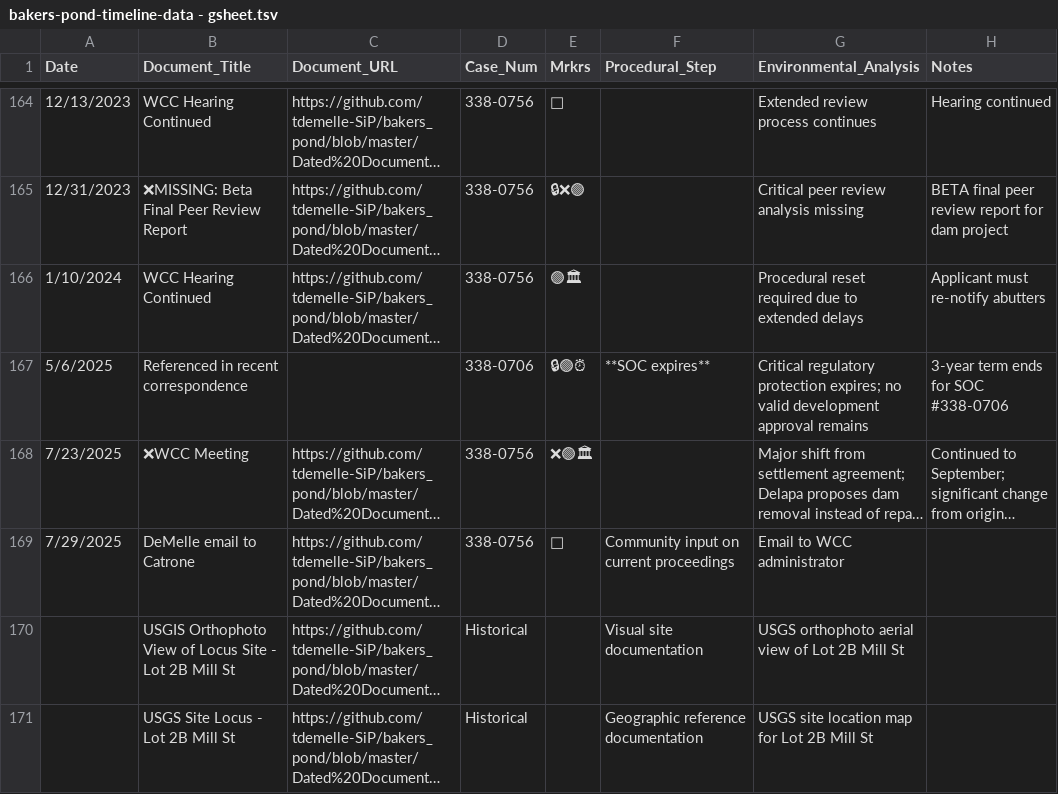
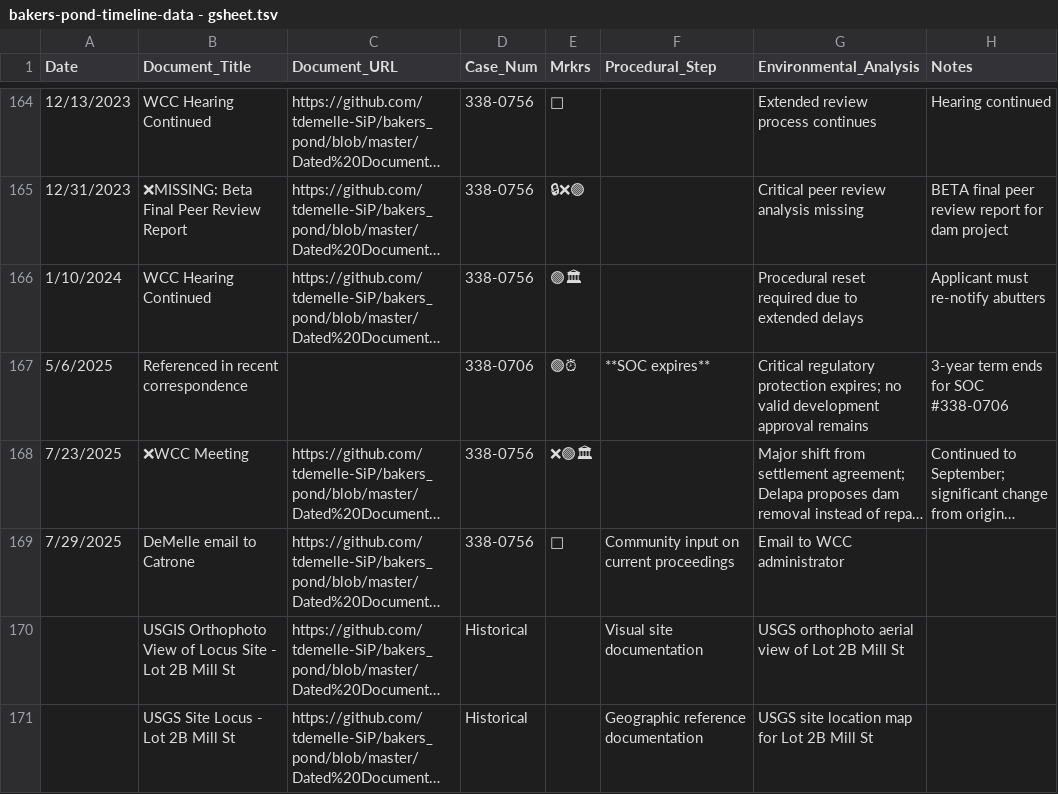
Before and after one commit to tdemelle-SiP/bakers_pond, a TSV file: Resources/inbox/bakers-pond-timeline-data - gsheet.tsv, drawn as a sheet; only a part is shown, gaps mark what is left out; long unchanged cells end in …; the diff names each change by its address in the sheet, - before the commit and + after, or states it on an @@ line.

```diff
--- a/Resources/inbox/bakers-pond-timeline-data - gsheet.tsv
+++ b/Resources/inbox/bakers-pond-timeline-data - gsheet.tsv
-E167 (Mrkrs): 🔒🟢⏰
+E167 (Mrkrs): 🟢⏰
```
Also changed, not shown: 4 other files.
